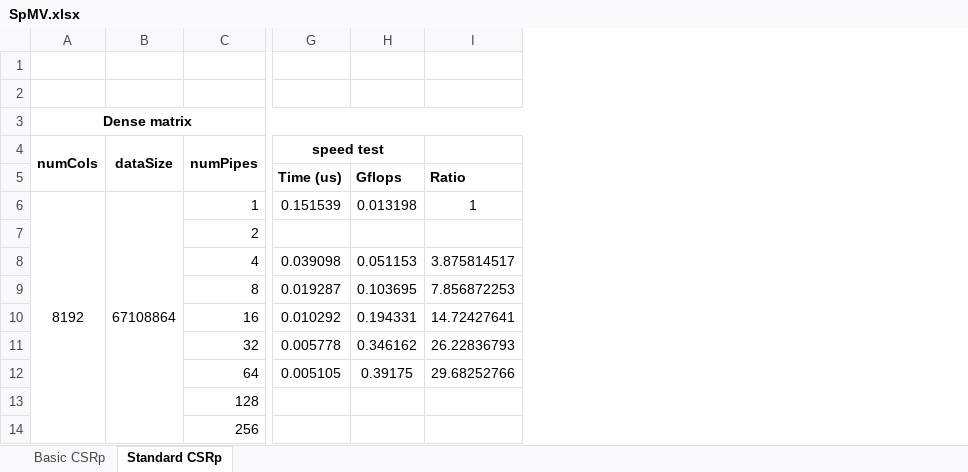
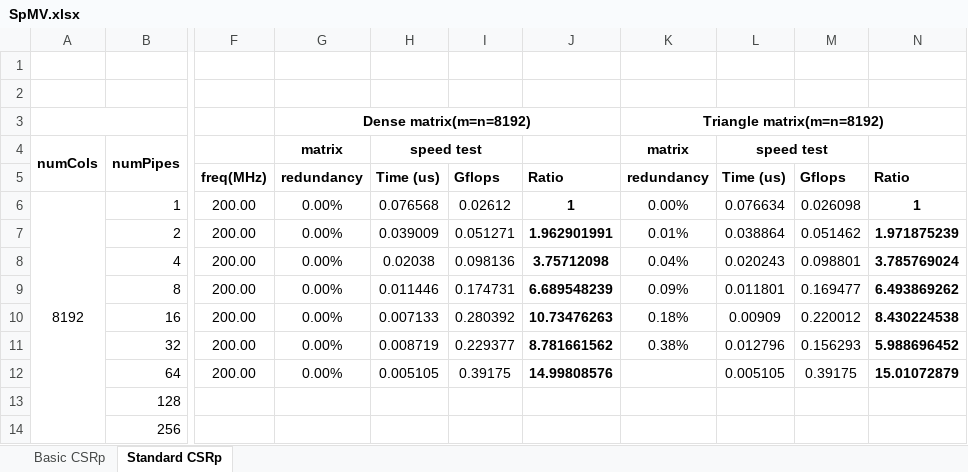
Before and after one commit to VELVETDETH/ImperialSummerReports, an Excel workbook: assets/data/SpMV.xlsx, sheet Standard CSRp, drawn as a sheet; only a part is shown, gaps mark what is left out; values as stored, in another font and other column widths than the file's, no borders; removed rows and columns are numbered as before the commit, all else as after; the diff covers the shown part only; the diff names each change by its address in the sheet, - before the commit and + after, or states it on an @@ line.

```diff
--- a/assets/data/SpMV.xlsx (sheet Standard CSRp)
+++ b/assets/data/SpMV.xlsx (sheet Standard CSRp)
-column B, rows 4-6: dataSize |  | 67108864
+column F, rows 5-12: freq(MHz) | 200.00 | 200.00 | 200.00 | 200.00 | 200.00 | 200.00 | 200.00
+column G, rows 3-12: Dense matrix(m=n=8192) | matrix | redundancy | 0.00% | 0.00% | 0.00% | 0.00% | 0.00% | 0.00% | 0.00%
-column H, rows 5-12: Gflops | 0.013198 |  | 0.051153 | 0.103695 | 0.194331 | 0.346162 | 0.39175
-column I, rows 5-12: Ratio | 1 |  | 3.875814517 | 7.856872253 | 14.72427641 | 26.22836793 | 29.68252766
+column I, rows 5-12: Gflops | 0.02612 | 0.051271 | 0.098136 | 0.174731 | 0.280392 | 0.229377 | 0.39175
+column J, rows 5-12: Ratio | 1 | 1.962901991 | 3.75712098 | 6.689548239 | 10.73476263 | 8.781661562 | 14.99808576
+column K, rows 3-11: Triangle matrix(m=n=8192) | matrix | redundancy | 0.00% | 0.01% | 0.04% | 0.09% | 0.18% | 0.38%
+column L, rows 4-12: speed test | Time (us) | 0.076634 | 0.038864 | 0.020243 | 0.011801 | 0.00909 | 0.012796 | 0.005105
+column M, rows 5-12: Gflops | 0.026098 | 0.051462 | 0.098801 | 0.169477 | 0.220012 | 0.156293 | 0.39175
+column N, rows 5-12: Ratio | 1 | 1.971875239 | 3.785769024 | 6.493869262 | 8.430224538 | 5.988696452 | 15.01072879
-A3: Dense matrix
+A3: (empty)
-A3:I3 merged
+A3:E3 merged
-H6: 0.151539
+H6: 0.076568
-H7: (empty)
+H7: 0.039009
-H8: 0.039098
+H8: 0.02038
-H9: 0.019287
+H9: 0.011446
-H10: 0.010292
+H10: 0.007133
-H11: 0.005778
+H11: 0.008719
```
Also changed, not shown: 4 added columns elsewhere in this sheet.
